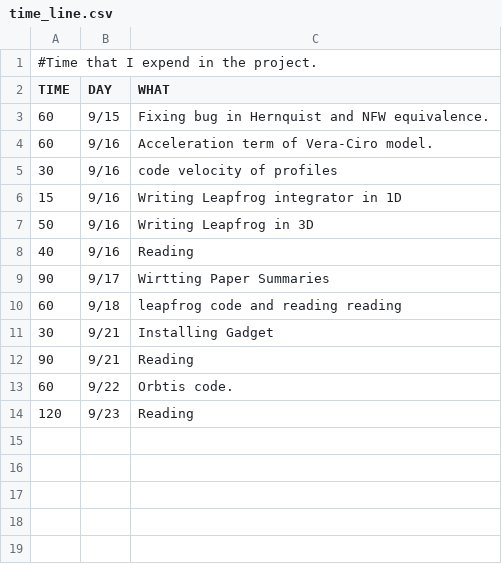
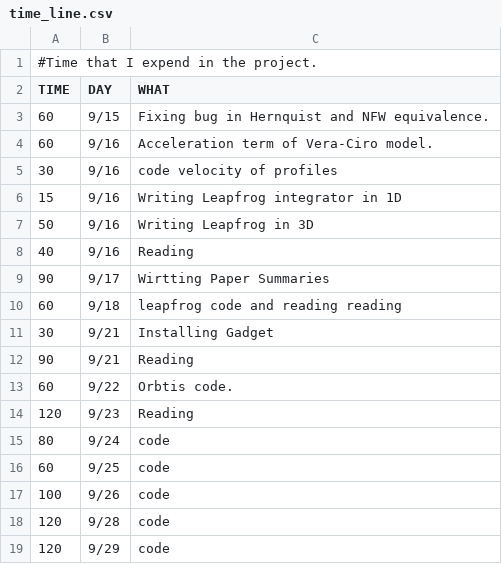
Before and after one commit to jngaravitoc/DensityProfiles, a CSV file: times/time_line.csv, drawn as a sheet.

Commit message:
update timeline

```diff
--- a/times/time_line.csv
+++ b/times/time_line.csv
@@ -14 +14,6 @@ TIME, DAY, WHAT
 120, 9/23, Reading
+80, 9/24, code
+60, 9/25, code
+100, 9/26, code
+120, 9/28, code
+120, 9/29, code
```
